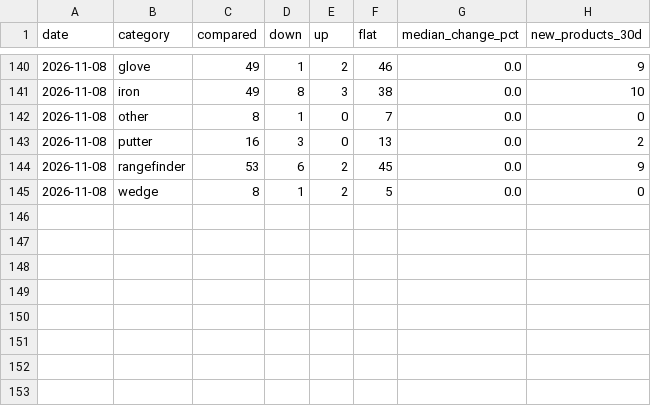
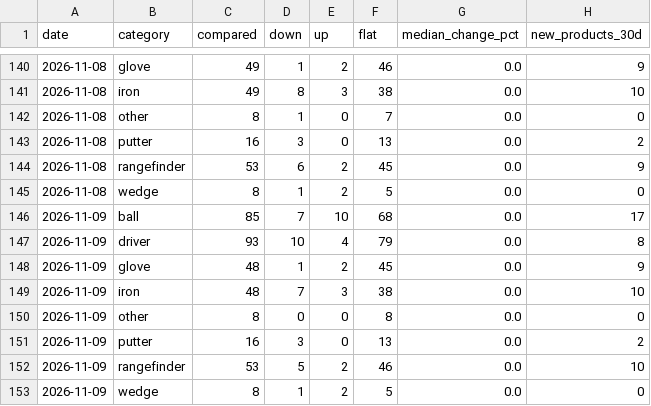
Before and after one commit to kiy-art/ddd, a CSV file: docs/knowledge/market_ledger.csv, drawn as a sheet; only a part is shown, gaps mark what is left out.

```diff
--- a/docs/knowledge/market_ledger.csv
+++ b/docs/knowledge/market_ledger.csv
@@ -145 +145,9 @@ date,category,compared,down,up,flat,median_change_pct,new_products_30d
 2026-11-08,wedge,8,1,2,5,0.0,0
+2026-11-09,ball,85,7,10,68,0.0,17
+2026-11-09,driver,93,10,4,79,0.0,8
+2026-11-09,glove,48,1,2,45,0.0,9
+2026-11-09,iron,48,7,3,38,0.0,10
+2026-11-09,other,8,0,0,8,0.0,0
+2026-11-09,putter,16,3,0,13,0.0,2
+2026-11-09,rangefinder,53,5,2,46,0.0,10
+2026-11-09,wedge,8,1,2,5,0.0,0
```
Also changed, not shown: docs/knowledge/auto_pdca_ledger.csv, docs/knowledge/kpi_ledger.csv, 2 other files.
